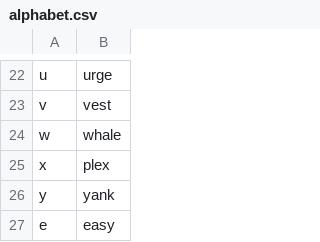
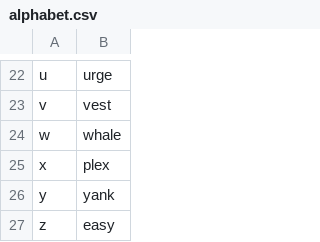
Before and after one commit to alexander-clarke/community_talon, a CSV file: settings/alphabet.csv, drawn as a sheet; only a part is shown, gaps mark what is left out.

Commit message:
Ad corrected personal alphabet

```diff
--- a/settings/alphabet.csv
+++ b/settings/alphabet.csv
@@ -26,2 +26,2 @@ x, plex
 y, yank
-e, easy
+z, easy
```
